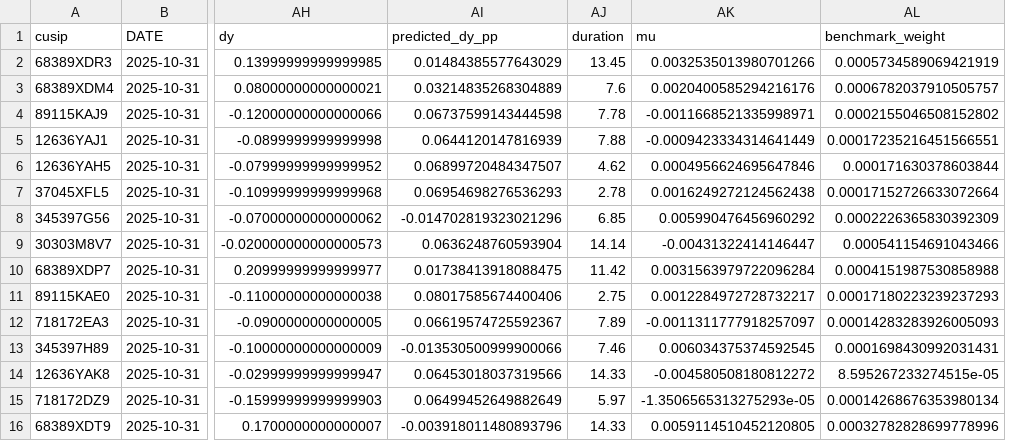
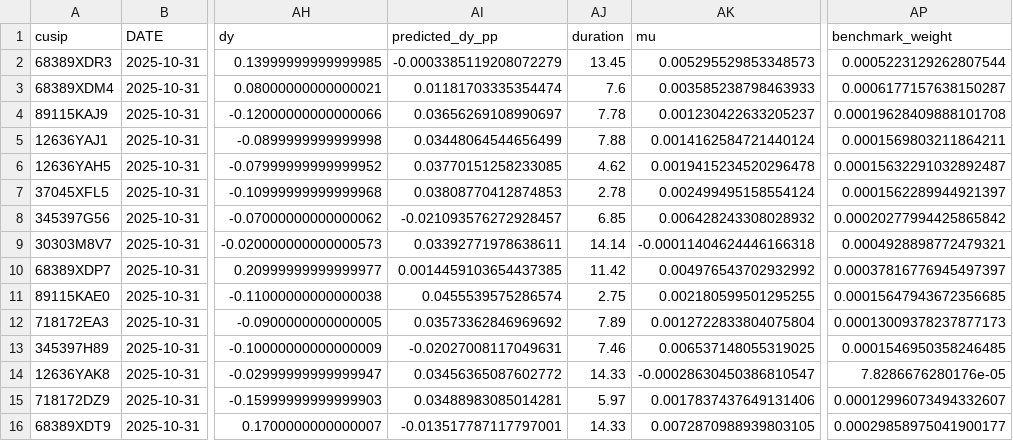
Before and after one commit to eric22toma/GoalPath-Bond, a CSV file: stage1_outputs/inputs/candidate_inputs.csv, drawn as a sheet; only a part is shown, gaps mark what is left out; removed rows and columns are numbered as before the commit, all else as after; the diff covers the shown part only; the diff names each change by its address in the sheet, - before the commit and + after, or states it on an @@ line.

Commit message:
Update Stage 1 inputs for 2025-10

```diff
--- a/stage1_outputs/inputs/candidate_inputs.csv
+++ b/stage1_outputs/inputs/candidate_inputs.csv
-column AL (benchmark_weight), rows 2-16: 0.0005734589069421919 | 0.0006782037910505757 | 0.0002155046508152802 | 0.00017235216451566551 | 0.000171630378603844 | 0.00017152726633072664 | 0.0002226365830392309 | 0.000541154691043466 | 0.0004151987530858988 | 0.00017180223239237293 | 0.00014283283926005093 | 0.0001698430992031431 | 8.595267233274515e-05 | 0.00014268676353980134 | 0.00032782828699778996
+column AP (benchmark_weight), rows 2-16: 0.0005223129262807544 | 0.0006177157638150287 | 0.00019628409888101708 | 0.0001569803211864211 | 0.00015632291032892487 | 0.0001562289944921397 | 0.00020277994425865842 | 0.0004928898772479321 | 0.00037816776945497397 | 0.00015647943672356685 | 0.00013009378237877173 | 0.0001546950358246485 | 7.8286676280176e-05 | 0.00012996073494332607 | 0.00029858975041900177
-AI2 (predicted_dy_pp): 0.01484385577643029
+AI2 (predicted_dy_pp): -0.0003385119208072279
-AK2 (mu): 0.0032535013980701266
+AK2 (mu): 0.005295529853348573
-AI3 (predicted_dy_pp): 0.03214835268304889
+AI3 (predicted_dy_pp): 0.01181703335354474
-AK3 (mu): 0.0020400585294216176
+AK3 (mu): 0.003585238798463933
-AI4 (predicted_dy_pp): 0.06737599143444598
+AI4 (predicted_dy_pp): 0.03656269108990697
-AK4 (mu): -0.0011668521335998971
+AK4 (mu): 0.001230422633205237
-AI5 (predicted_dy_pp): 0.0644120147816939
+AI5 (predicted_dy_pp): 0.03448064544656499
-AK5 (mu): -0.0009423334314641449
+AK5 (mu): 0.0014162584721440124
-AI6 (predicted_dy_pp): 0.06899720484347507
+AI6 (predicted_dy_pp): 0.03770151258233085
-AK6 (mu): 0.0004956624695647846
+AK6 (mu): 0.0019415234520296478
-AI7 (predicted_dy_pp): 0.06954698276536293
+AI7 (predicted_dy_pp): 0.03808770412874853
-AK7 (mu): 0.0016249272124562438
+AK7 (mu): 0.002499495158554124
-AI8 (predicted_dy_pp): -0.014702819323021296
+AI8 (predicted_dy_pp): -0.021093576272928457
-AK8 (mu): 0.005990476456960292
+AK8 (mu): 0.006428243308028932
-AI9 (predicted_dy_pp): 0.0636248760593904
+AI9 (predicted_dy_pp): 0.03392771978638611
-AK9 (mu): -0.00431322414146447
+AK9 (mu): -0.00011404624446166318
-AI10 (predicted_dy_pp): 0.01738413918088475
+AI10 (predicted_dy_pp): 0.0014459103654437385
-AK10 (mu): 0.0031563979722096284
+AK10 (mu): 0.004976543702932992
-AI11 (predicted_dy_pp): 0.08017585674400406
+AI11 (predicted_dy_pp): 0.0455539575286574
-AK11 (mu): 0.0012284972728732217
+AK11 (mu): 0.002180599501295255
-AI12 (predicted_dy_pp): 0.06619574725592367
+AI12 (predicted_dy_pp): 0.03573362846969692
-AK12 (mu): -0.0011311777918257097
+AK12 (mu): 0.0012722833804075804
-AI13 (predicted_dy_pp): -0.013530500999900066
+AI13 (predicted_dy_pp): -0.02027008117049631
-AK13 (mu): 0.006034375374592545
+AK13 (mu): 0.006537148055319025
-AI14 (predicted_dy_pp): 0.06453018037319566
+AI14 (predicted_dy_pp): 0.03456365087602772
-AK14 (mu): -0.004580508180812272
+AK14 (mu): -0.00028630450386810547
-AI15 (predicted_dy_pp): 0.06499452649882649
+AI15 (predicted_dy_pp): 0.03488983085014281
-AK15 (mu): -1.3506565313275293e-05
+AK15 (mu): 0.0017837437649131406
-AI16 (predicted_dy_pp): -0.003918011480893796
+AI16 (predicted_dy_pp): -0.013517787117797001
-AK16 (mu): 0.0059114510452120805
+AK16 (mu): 0.0072870988939803105
```
Also changed, not shown: 10 edited cells elsewhere in this file, 3 other files.
